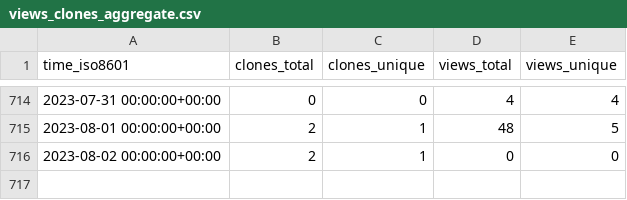
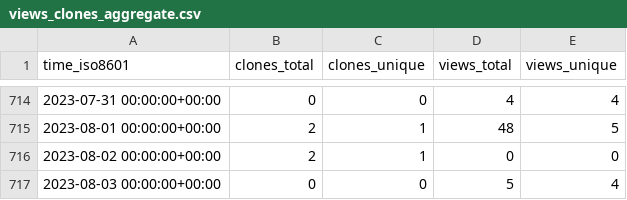
Before and after one commit to jonescompneurolab/hnn-tracking, a CSV file: jonescompneurolab/hnn/ghrs-data/views_clones_aggregate.csv, drawn as a sheet; only a part is shown, gaps mark what is left out; the diff names each change by its address in the sheet, - before the commit and + after, or states it on an @@ line.

```diff
--- a/jonescompneurolab/hnn/ghrs-data/views_clones_aggregate.csv
+++ b/jonescompneurolab/hnn/ghrs-data/views_clones_aggregate.csv
+row 717: 2023-08-03 00:00:00+00:00 | 0 | 0 | 5 | 4
```
Also changed, not shown: 1 other file.
